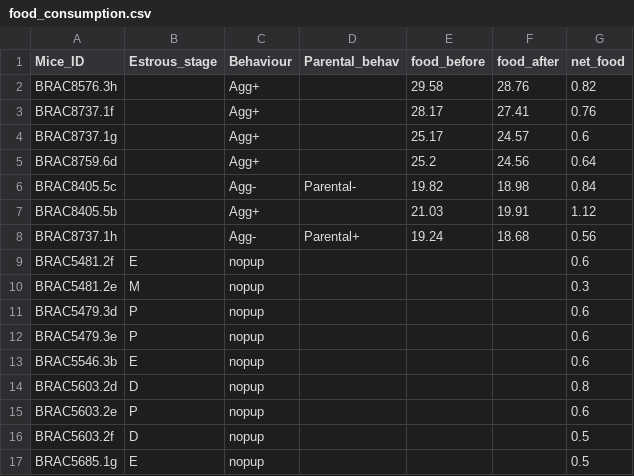
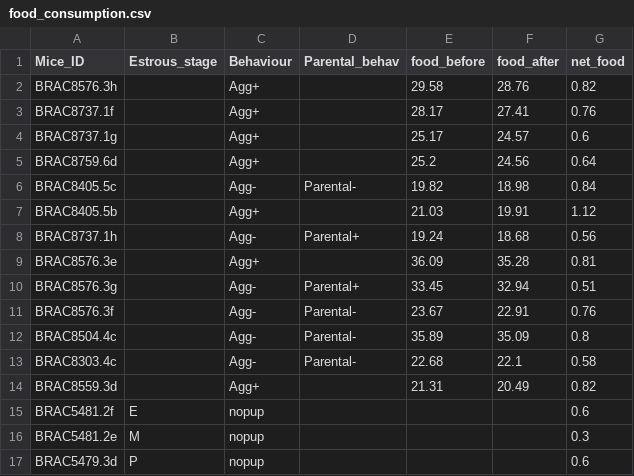
Before and after one commit to FrancisCrickInstitute/negative_parental_switch, a CSV file: NPS_behaviour_analysis/food_consumption.csv, drawn as a sheet; only a part is shown; the shorter side is filled out with more unchanged rows; the diff names each change by its address in the sheet, - before the commit and + after, or states it on an @@ line.

Commit message:
added_food_consumption_data

```diff
--- a/NPS_behaviour_analysis/food_consumption.csv
+++ b/NPS_behaviour_analysis/food_consumption.csv
+row 9: BRAC8576.3e |  | Agg+ |  | 36.09 | 35.28 | 0.81
+row 10: BRAC8576.3g |  | Agg- | Parental+ | 33.45 | 32.94 | 0.51
+row 11: BRAC8576.3f |  | Agg- | Parental- | 23.67 | 22.91 | 0.76
+row 12: BRAC8504.4c |  | Agg- | Parental- | 35.89 | 35.09 | 0.8
+row 13: BRAC8303.4c |  | Agg- | Parental- | 22.68 | 22.1 | 0.58
+row 14: BRAC8559.3d |  | Agg+ |  | 21.31 | 20.49 | 0.82
```
Also changed, not shown: NPW_hormone/ghrelin/ghrelin.csv, 20 other files.
